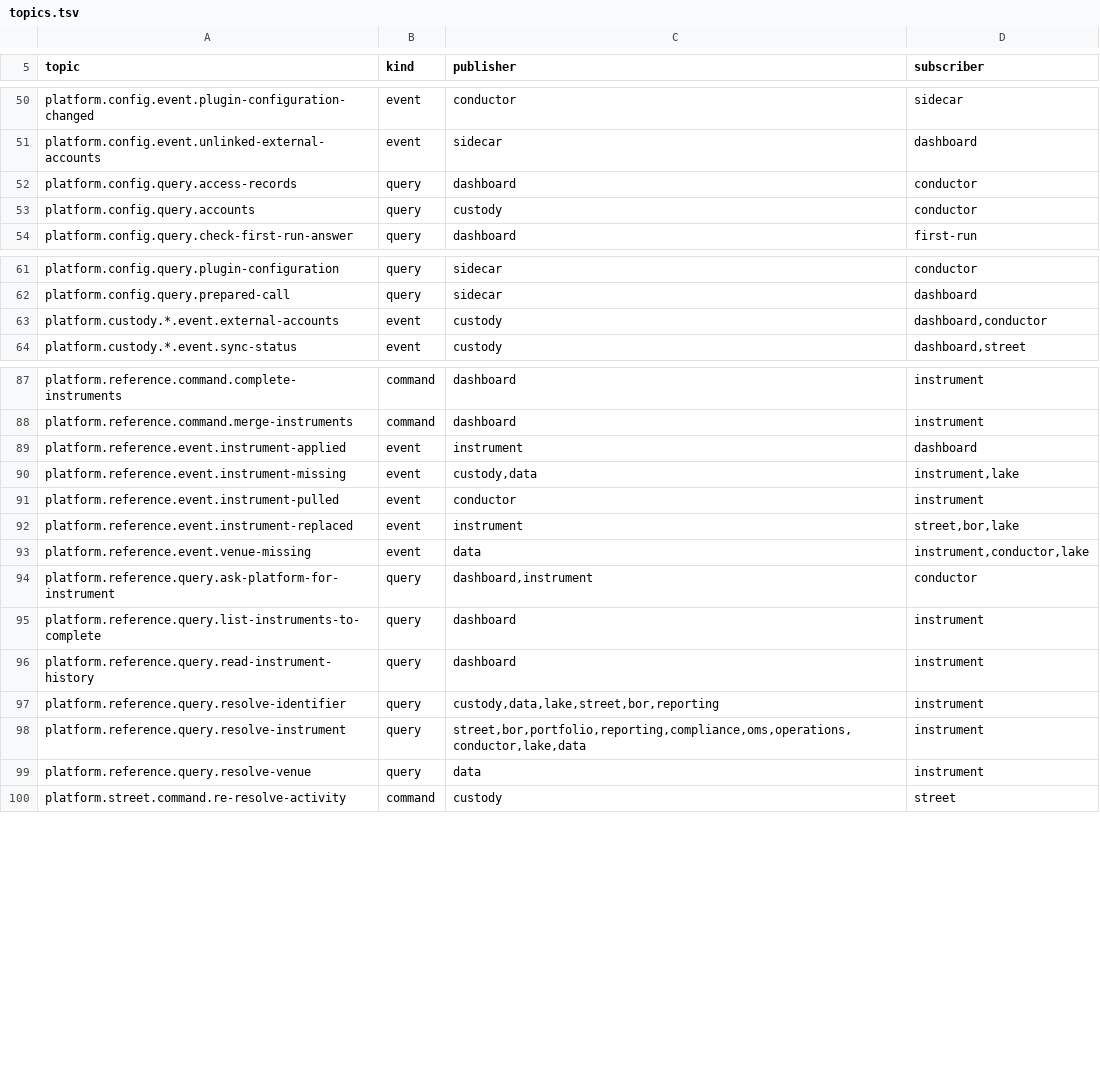
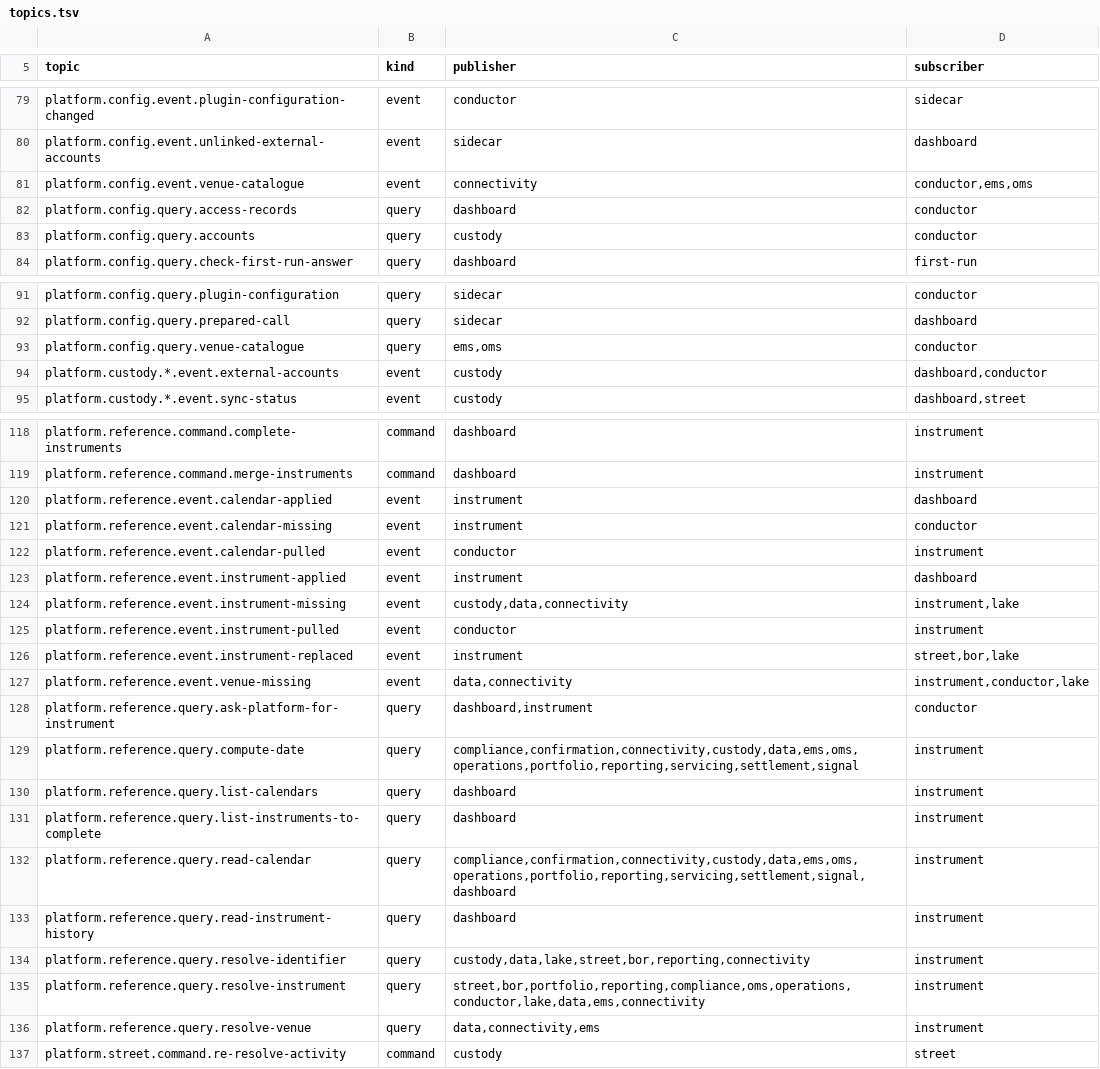
Before and after one commit to open-meridian/meridian-core, a TSV file: deploy/topics.tsv, drawn as a sheet; only a part is shown, gaps mark what is left out; the diff covers the shown part only.

```diff
--- a/deploy/topics.tsv
+++ b/deploy/topics.tsv
@@ -51,2 +80,3 @@ platform.config.event.plugin-configuration-changed	event	conductor	sidecar
 platform.config.event.unlinked-external-accounts	event	sidecar	dashboard
+platform.config.event.venue-catalogue	event	connectivity	conductor,ems,oms
 platform.config.query.access-records	query	dashboard	conductor
@@ -62,2 +92,3 @@ platform.config.query.plugin-configuration	query	sidecar	conductor
 platform.config.query.prepared-call	query	sidecar	dashboard
+platform.config.query.venue-catalogue	query	ems,oms	conductor
 platform.custody.*.event.external-accounts	event	custody	dashboard,conductor
@@ -88,13 +119,19 @@ platform.reference.command.complete-instruments	command	dashboard	instrument
 platform.reference.command.merge-instruments	command	dashboard	instrument
+platform.reference.event.calendar-applied	event	instrument	dashboard
+platform.reference.event.calendar-missing	event	instrument	conductor
+platform.reference.event.calendar-pulled	event	conductor	instrument
 platform.reference.event.instrument-applied	event	instrument	dashboard
-platform.reference.event.instrument-missing	event	custody,data	instrument,lake
+platform.reference.event.instrument-missing	event	custody,data,connectivity	instrument,lake
 platform.reference.event.instrument-pulled	event	conductor	instrument
 platform.reference.event.instrument-replaced	event	instrument	street,bor,lake
-platform.reference.event.venue-missing	event	data	instrument,conductor,lake
+platform.reference.event.venue-missing	event	data,connectivity	instrument,conductor,lake
 platform.reference.query.ask-platform-for-instrument	query	dashboard,instrument	conductor
+platform.reference.query.compute-date	query	compliance,confirmation,connectivity,custody,data,ems,oms,operations,portfolio,reporting,servicing,settlement,signal	instrument
+platform.reference.query.list-calendars	query	dashboard	instrument
 platform.reference.query.list-instruments-to-complete	query	dashboard	instrument
+platform.reference.query.read-calendar	query	compliance,confirmation,connectivity,custody,data,ems,oms,operations,portfolio,reporting,servicing,settlement,signal,dashboard	instrument
 platform.reference.query.read-instrument-history	query	dashboard	instrument
-platform.reference.query.resolve-identifier	query	custody,data,lake,street,bor,reporting	instrument
-platform.reference.query.resolve-instrument	query	street,bor,portfolio,reporting,compliance,oms,operations,conductor,lake,data	instrument
-platform.reference.query.resolve-venue	query	data	instrument
+platform.reference.query.resolve-identifier	query	custody,data,lake,street,bor,reporting,connectivity	instrument
+platform.reference.query.resolve-instrument	query	street,bor,portfolio,reporting,compliance,oms,operations,conductor,lake,data,ems,connectivity	instrument
+platform.reference.query.resolve-venue	query	data,connectivity,ems	instrument
 platform.street.command.re-resolve-activity	command	custody	street
```
Also changed, not shown: 29 added rows and 2 edited cells elsewhere in this file.
